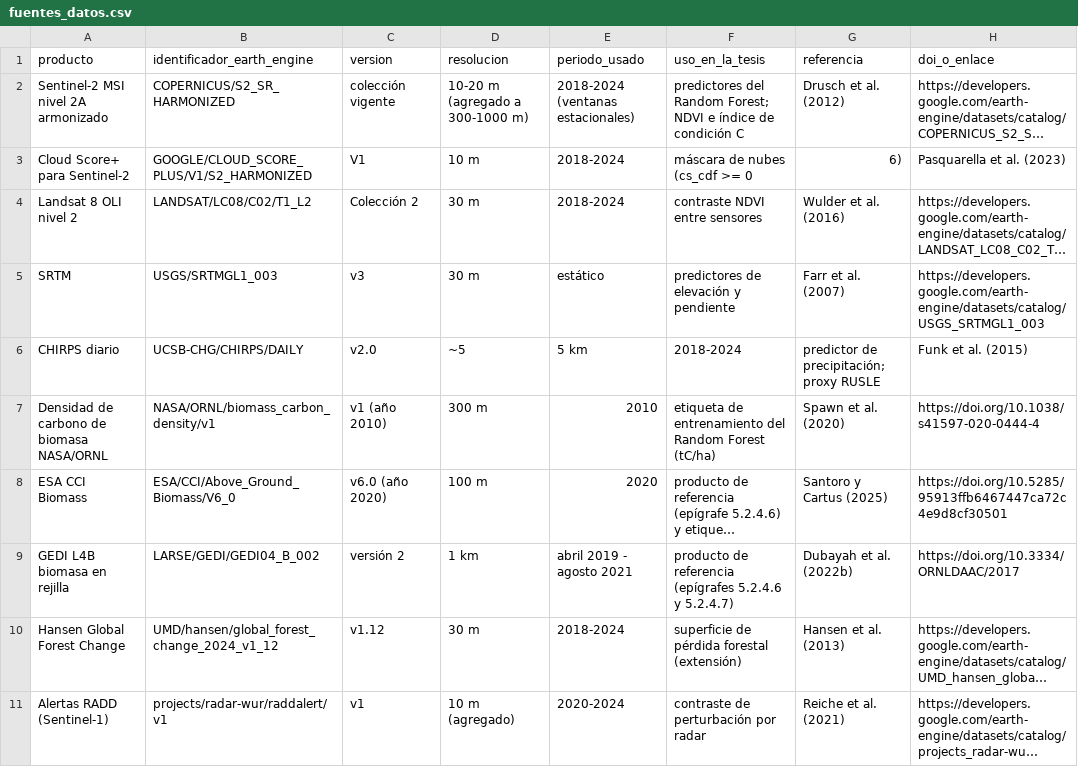
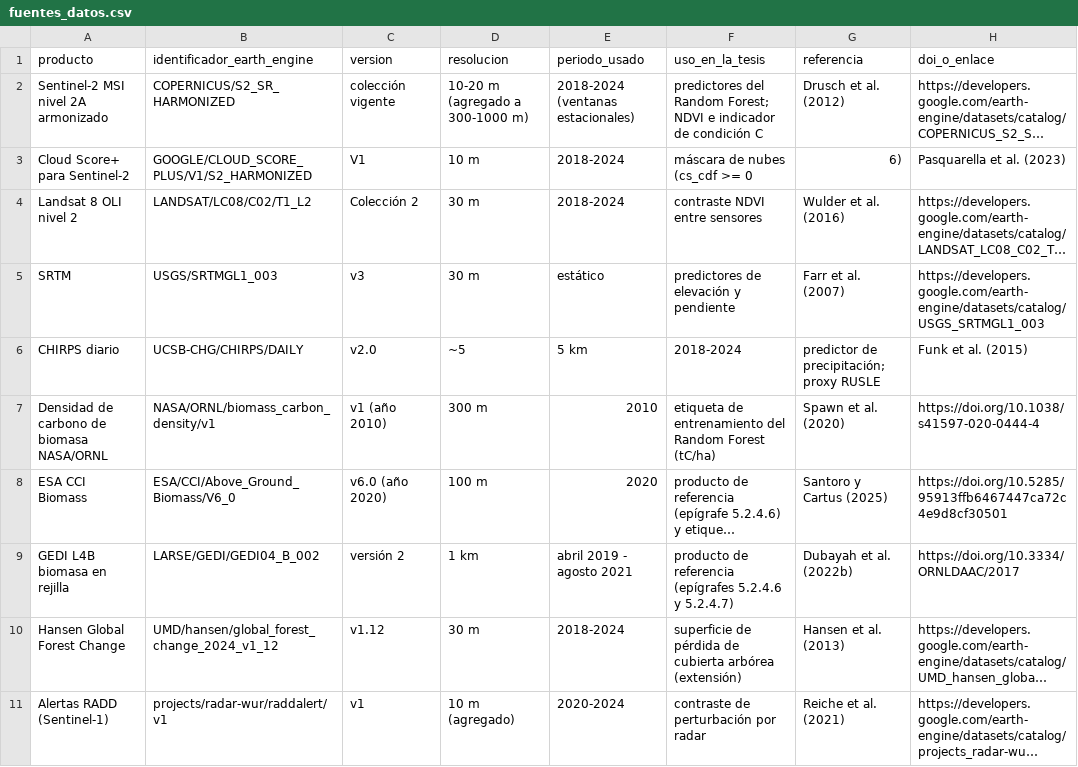
Before and after one commit to ivilaruic/tesis-seea-ai, a CSV file: datos/fuentes_datos.csv, drawn as a sheet; only a part is shown; long unchanged cells end in …; the diff names each change by its address in the sheet, - before the commit and + after, or states it on an @@ line.

Commit message:
Fuentes: terminología de pérdida de cubierta arbórea e indicador C

```diff
--- a/datos/fuentes_datos.csv
+++ b/datos/fuentes_datos.csv
-F2 (uso_en_la_tesis): …NDVI e índice de condición…
+F2 (uso_en_la_tesis): …NDVI e indicador de condición…
-F10 (uso_en_la_tesis): …de pérdida forestal (extensión)
+F10 (uso_en_la_tesis): …de pérdida de cubierta arbórea (extensión)
```
